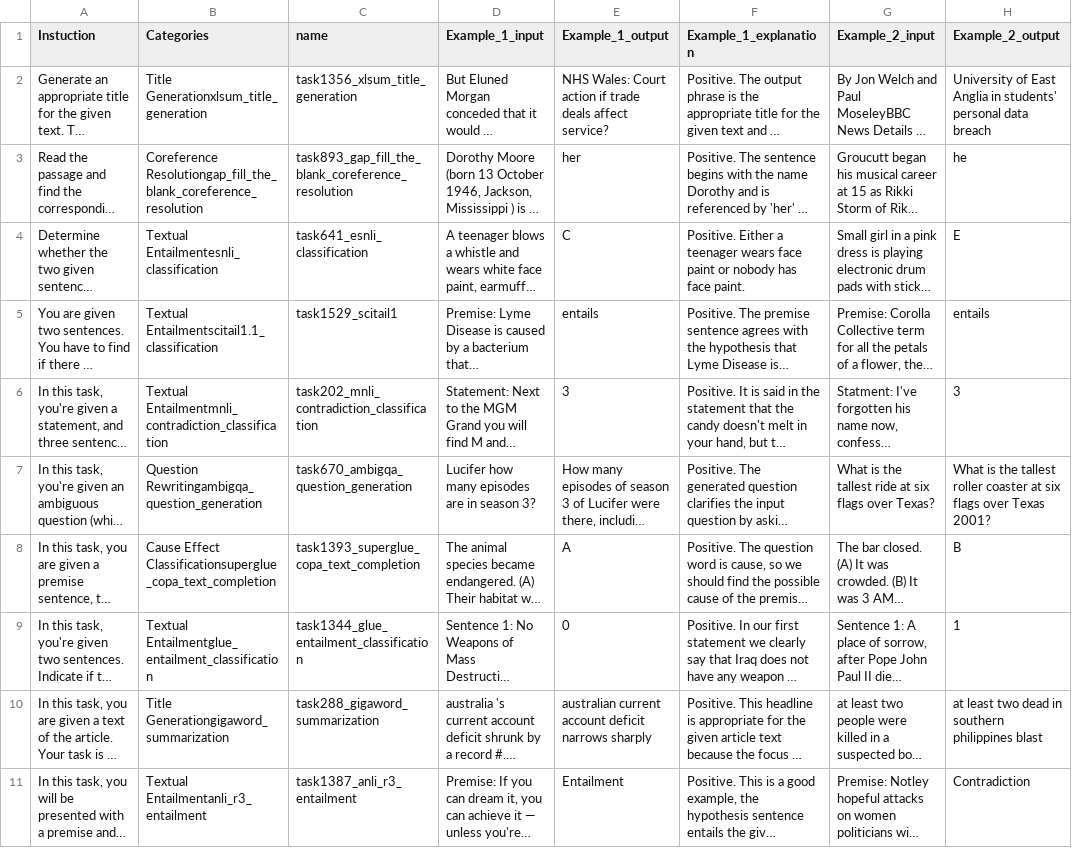
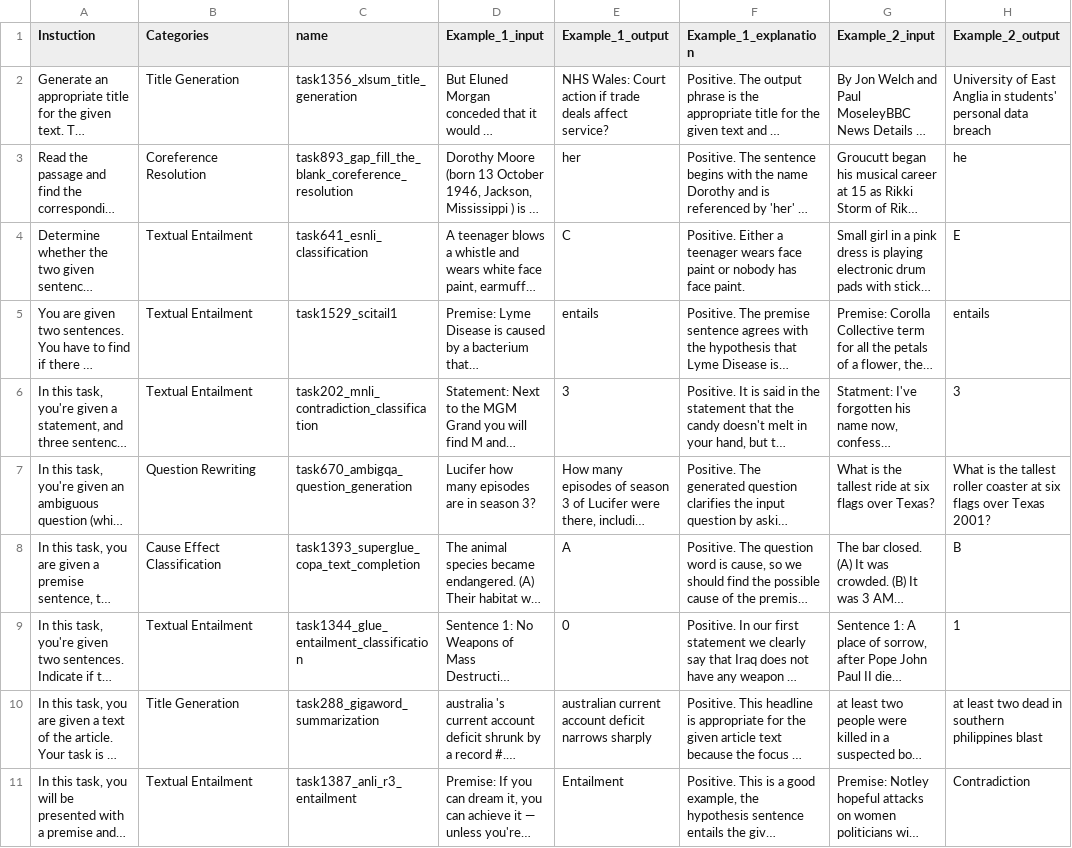
Before and after one commit to jiashenggu/Tk-Instruct, a CSV file: tmp/tasks_subset.csv, drawn as a sheet; only a part is shown; long unchanged cells end in …; the diff covers the shown part only; the diff names each change by its address in the sheet, - before the commit and + after, or states it on an @@ line.

```diff
--- a/tmp/tasks_subset.csv
+++ b/tmp/tasks_subset.csv
-B2 (Categories): Title Generationxlsum_title_generation
+B2 (Categories): Title Generation
-B3 (Categories): Coreference Resolutiongap_fill_the_blank_coreference_resolution
+B3 (Categories): Coreference Resolution
-B4 (Categories): Textual Entailmentesnli_classification
+B4 (Categories): Textual Entailment
-B5 (Categories): Textual Entailmentscitail1.1_classification
+B5 (Categories): Textual Entailment
-B6 (Categories): Textual Entailmentmnli_contradiction_classification
+B6 (Categories): Textual Entailment
-B7 (Categories): Question Rewritingambigqa_question_generation
+B7 (Categories): Question Rewriting
-B8 (Categories): Cause Effect Classificationsuperglue_copa_text_completion
+B8 (Categories): Cause Effect Classification
-B9 (Categories): Textual Entailmentglue_entailment_classification
+B9 (Categories): Textual Entailment
-B10 (Categories): Title Generationgigaword_summarization
+B10 (Categories): Title Generation
-B11 (Categories): Textual Entailmentanli_r3_entailment
+B11 (Categories): Textual Entailment
```
Also changed, not shown: 10 edited cells elsewhere in this file, tmp/tasks.csv, tmp/tasks1.csv, 1 other file.
